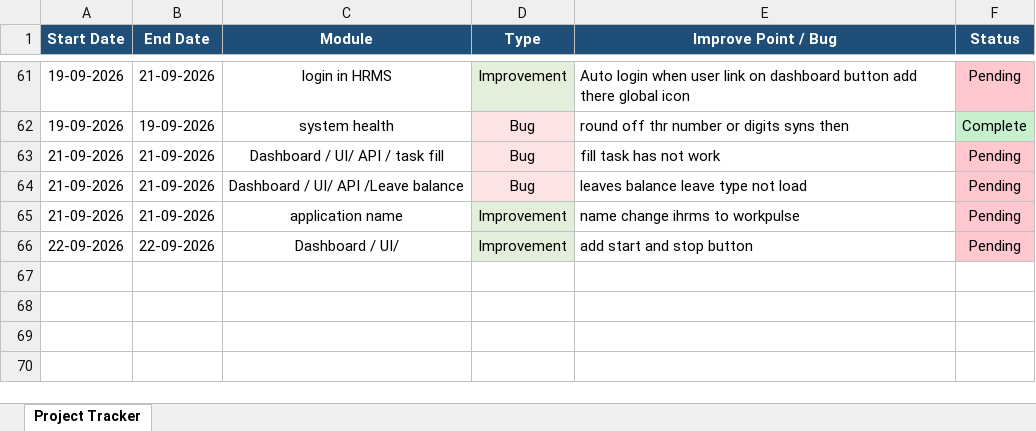
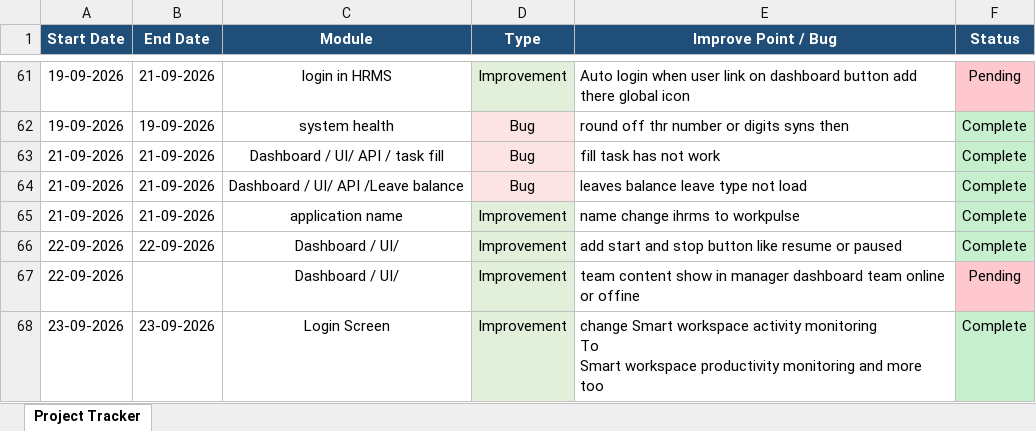
Before and after one commit to lakshitsharma7/ihrmsMonitor, an Excel workbook: Monitoring Doc/Project_Task_Tracker (1).xlsx, sheet Project Tracker, drawn as a sheet; only a part is shown, gaps mark what is left out; values as stored, in another font and other column widths than the file's, no borders; ↵ is a line break in a cell; the diff names each change by its address in the sheet, - before the commit and + after, or states it on an @@ line.

```diff
--- a/Monitoring Doc/Project_Task_Tracker (1).xlsx (sheet Project Tracker)
+++ b/Monitoring Doc/Project_Task_Tracker (1).xlsx (sheet Project Tracker)
-F63:F66 (Status): Pending
+F63:F66 (Status): Complete
-F63:F66 fill: #FFC7CE
+F63:F66 fill: #C6EFCE
-E66 (Improve Point / Bug): add start and stop button
+E66 (Improve Point / Bug): add start and stop button like resume or paused
+row 67: 22-09-2026 |  | Dashboard / UI/ | Improvement | team content show in manager dashboard team online or offine | Pending
+row 68: 23-09-2026 | 23-09-2026 | Login Screen | Improvement | change Smart workspace activity monitoring ↵ To ↵ Smart workspace productivity monitoring and more too | Complete
```
Also changed, not shown: 8 other files.
